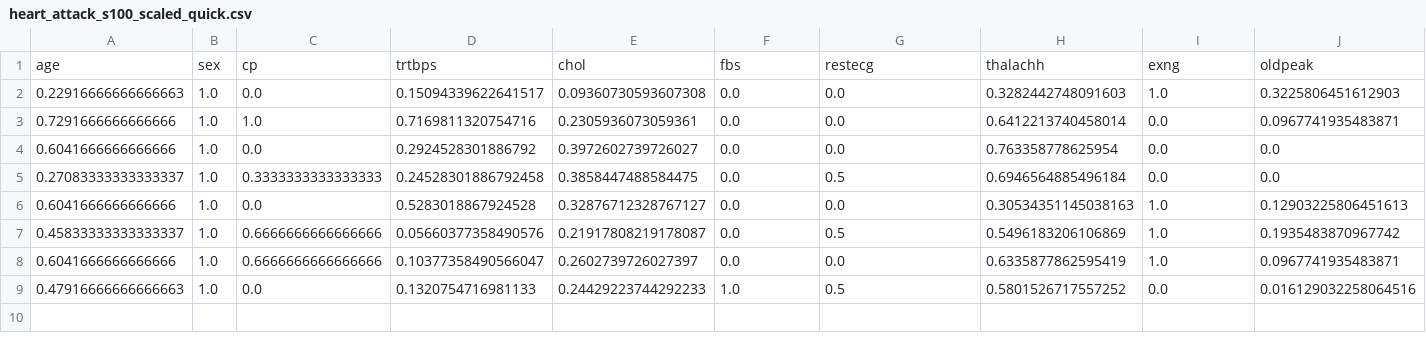
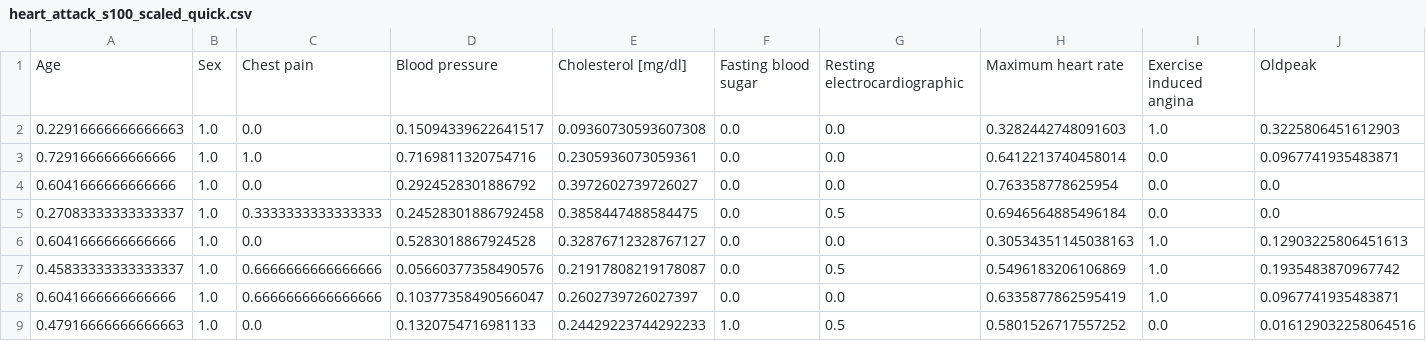
Before and after one commit to usi-verification-and-security/spexplain, a CSV file: data/datasets/heart_attack/heart_attack_s100_scaled_quick.csv, drawn as a sheet; only a part is shown; removed rows and columns are numbered as before the commit, all else as after; rows hold the shown columns only; the diff names each change by its address in the sheet, - before the commit and + after, or states it on an @@ line.

```diff
--- a/data/datasets/heart_attack/heart_attack_s100_scaled_quick.csv
+++ b/data/datasets/heart_attack/heart_attack_s100_scaled_quick.csv
-row 1: age | sex | cp | trtbps | chol | fbs | restecg | thalachh | exng | oldpeak
+row 1: Age | Sex | Chest pain | Blood pressure | Cholesterol [mg/dl] | Fasting blood sugar | Resting electrocardiographic | Maximum heart rate | Exercise induced angina | Oldpeak
```
Also changed, not shown: data/datasets/heart_attack/heart_attack_s100_scaled_short.csv, data/datasets/heart_attack/heart_attack_s100_scaled_smoke.csv, 7 other files.
